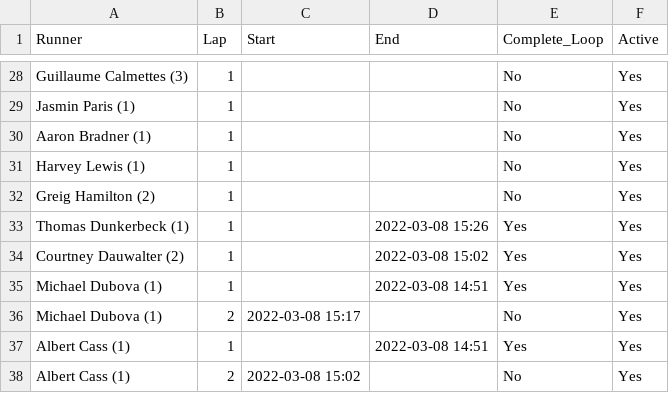
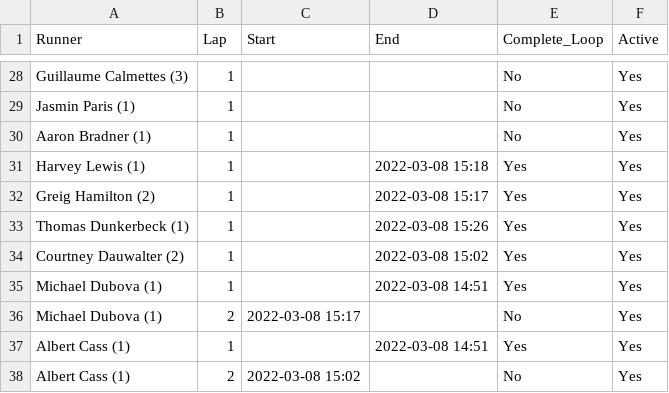
Before and after one commit to johnsug/barkley_plots, a CSV file: 2022_results.csv, drawn as a sheet; only a part is shown, gaps mark what is left out.

Commit message:
Update 2022_results.csv

```diff
--- a/2022_results.csv
+++ b/2022_results.csv
@@ -30,4 +30,4 @@ Jasmin Paris (1),1,,,No,Yes
 Aaron Bradner (1),1,,,No,Yes
-Harvey Lewis (1),1,,,No,Yes
-Greig Hamilton (2),1,,,No,Yes
+Harvey Lewis (1),1,,2022-03-08 15:18,Yes,Yes
+Greig Hamilton (2),1,,2022-03-08 15:17,Yes,Yes
 Thomas Dunkerbeck (1),1,,2022-03-08 15:26,Yes,Yes
```
